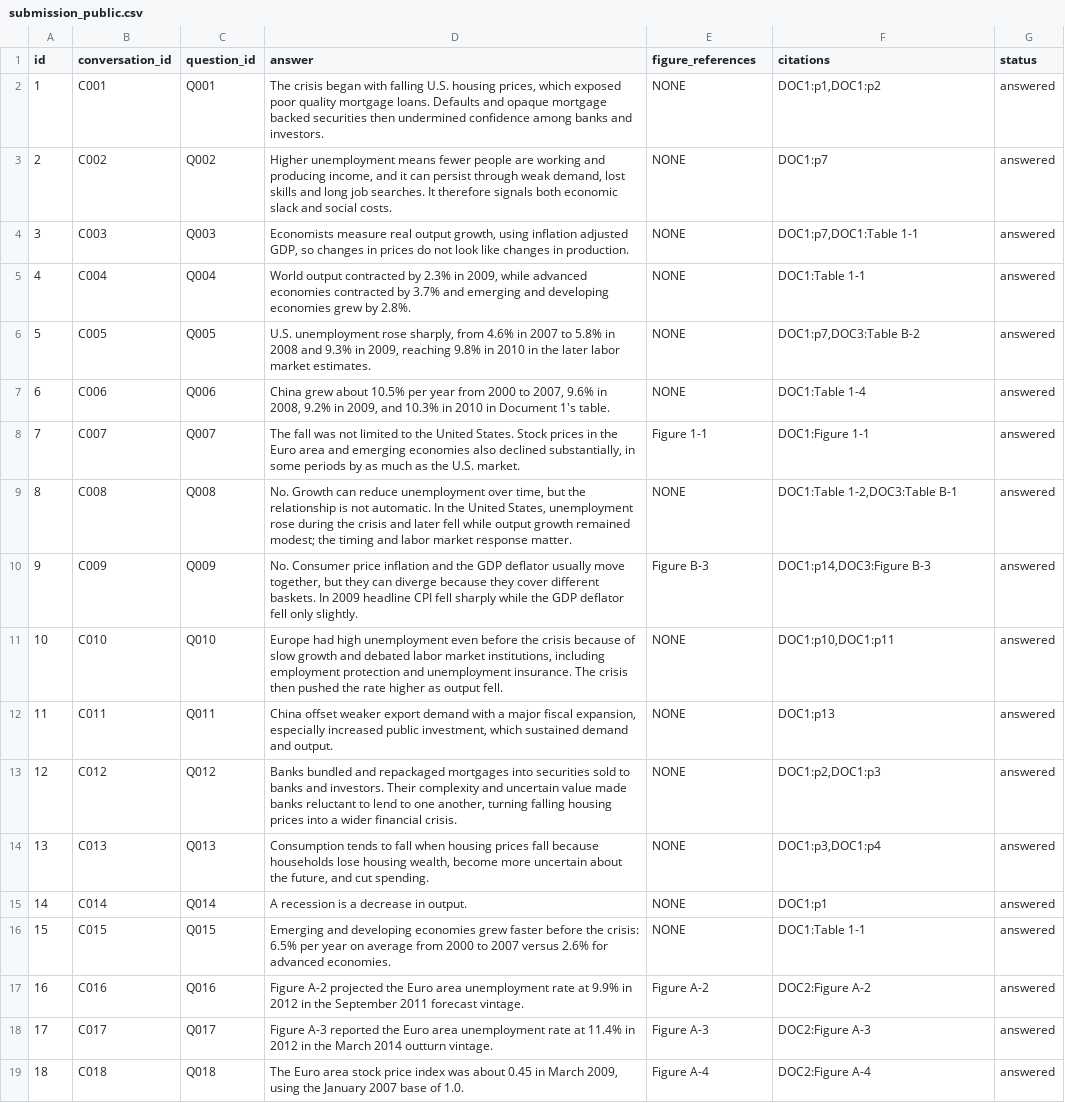
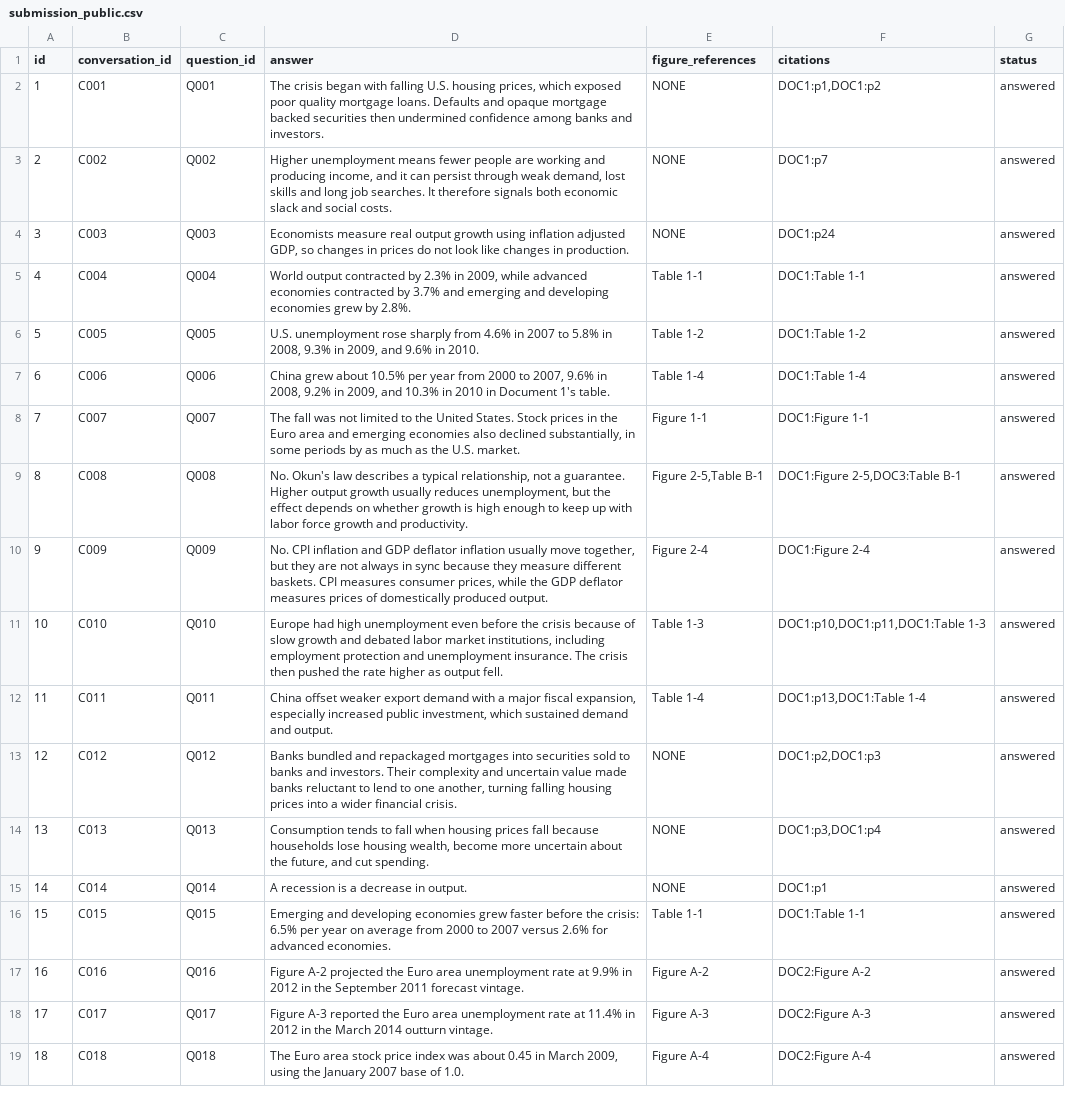
Before and after one commit to DrashtiShah23/data266-lab2-team12, a CSV file: outputs/part1/submission_public.csv, drawn as a sheet; only a part is shown; the diff covers the shown part only.

```diff
--- a/outputs/part1/submission_public.csv
+++ b/outputs/part1/submission_public.csv
@@ -3,11 +3,11 @@ id,conversation_id,question_id,answer,figure_references,citations,status
 2,C002,Q002,"Higher unemployment means fewer people are working and producing income, and it can persist through weak demand, lost skills and long job searches. It therefore signals both economic slack and social costs.",NONE,DOC1:p7,answered
-3,C003,Q003,"Economists measure real output growth, using inflation adjusted GDP, so changes in prices do not look like changes in production.",NONE,"DOC1:p7,DOC1:Table 1-1",answered
-4,C004,Q004,"World output contracted by 2.3% in 2009, while advanced economies contracted by 3.7% and emerging and developing economies grew by 2.8%.",NONE,DOC1:Table 1-1,answered
-5,C005,Q005,"U.S. unemployment rose sharply, from 4.6% in 2007 to 5.8% in 2008 and 9.3% in 2009, reaching 9.8% in 2010 in the later labor market estimates.",NONE,"DOC1:p7,DOC3:Table B-2",answered
-6,C006,Q006,"China grew about 10.5% per year from 2000 to 2007, 9.6% in 2008, 9.2% in 2009, and 10.3% in 2010 in Document 1's table.",NONE,DOC1:Table 1-4,answered
+3,C003,Q003,"Economists measure real output growth using inflation adjusted GDP, so changes in prices do not look like changes in production.",NONE,DOC1:p24,answered
+4,C004,Q004,"World output contracted by 2.3% in 2009, while advanced economies contracted by 3.7% and emerging and developing economies grew by 2.8%.",Table 1-1,DOC1:Table 1-1,answered
+5,C005,Q005,"U.S. unemployment rose sharply from 4.6% in 2007 to 5.8% in 2008, 9.3% in 2009, and 9.6% in 2010.",Table 1-2,DOC1:Table 1-2,answered
+6,C006,Q006,"China grew about 10.5% per year from 2000 to 2007, 9.6% in 2008, 9.2% in 2009, and 10.3% in 2010 in Document 1's table.",Table 1-4,DOC1:Table 1-4,answered
 7,C007,Q007,"The fall was not limited to the United States. Stock prices in the Euro area and emerging economies also declined substantially, in some periods by as much as the U.S. market.",Figure 1-1,DOC1:Figure 1-1,answered
-8,C008,Q008,"No. Growth can reduce unemployment over time, but the relationship is not automatic. In the United States, unemployment rose during the crisis and later fell while output growth remained modest; the timing and labor market response matter.",NONE,"DOC1:Table 1-2,DOC3:Table B-1",answered
-9,C009,Q009,"No. Consumer price inflation and the GDP deflator usually move together, but they can diverge because they cover different baskets. In 2009 headline CPI fell sharply while the GDP deflator fell only slightly.",Figure B-3,"DOC1:p14,DOC3:Figure B-3",answered
-10,C010,Q010,"Europe had high unemployment even before the crisis because of slow growth and debated labor market institutions, including employment protection and unemployment insurance. The crisis then pushed the rate higher as output fell.",NONE,"DOC1:p10,DOC1:p11",answered
-11,C011,Q011,"China offset weaker export demand with a major fiscal expansion, especially increased public investment, which sustained demand and output.",NONE,DOC1:p13,answered
+8,C008,Q008,"No. Okun's law describes a typical relationship, not a guarantee. Higher output growth usually reduces unemployment, but the effect depends on whether growth is high enough to keep up with labor force growth and productivity.","Figure 2-5,Table B-1","DOC1:Figure 2-5,DOC3:Table B-1",answered
+9,C009,Q009,"No. CPI inflation and GDP deflator inflation usually move together, but they are not always in sync because they measure different baskets. CPI measures consumer prices, while the GDP deflator measures prices of domestically produced output.",Figure 2-4,DOC1:Figure 2-4,answered
+10,C010,Q010,"Europe had high unemployment even before the crisis because of slow growth and debated labor market institutions, including employment protection and unemployment insurance. The crisis then pushed the rate higher as output fell.",Table 1-3,"DOC1:p10,DOC1:p11,DOC1:Table 1-3",answered
+11,C011,Q011,"China offset weaker export demand with a major fiscal expansion, especially increased public investment, which sustained demand and output.",Table 1-4,"DOC1:p13,DOC1:Table 1-4",answered
 12,C012,Q012,"Banks bundled and repackaged mortgages into securities sold to banks and investors. Their complexity and uncertain value made banks reluctant to lend to one another, turning falling housing prices into a wider financial crisis.",NONE,"DOC1:p2,DOC1:p3",answered
@@ -15,3 +15,3 @@ id,conversation_id,question_id,answer,figure_references,citations,status
 14,C014,Q014,A recession is a decrease in output.,NONE,DOC1:p1,answered
-15,C015,Q015,Emerging and developing economies grew faster before the crisis: 6.5% per year on average from 2000 to 2007 versus 2.6% for advanced economies.,NONE,DOC1:Table 1-1,answered
+15,C015,Q015,Emerging and developing economies grew faster before the crisis: 6.5% per year on average from 2000 to 2007 versus 2.6% for advanced economies.,Table 1-1,DOC1:Table 1-1,answered
 16,C016,Q016,Figure A-2 projected the Euro area unemployment rate at 9.9% in 2012 in the September 2011 forecast vintage.,Figure A-2,DOC2:Figure A-2,answered
```
Also changed, not shown: 22 edited cells elsewhere in this file, 3 other files.
